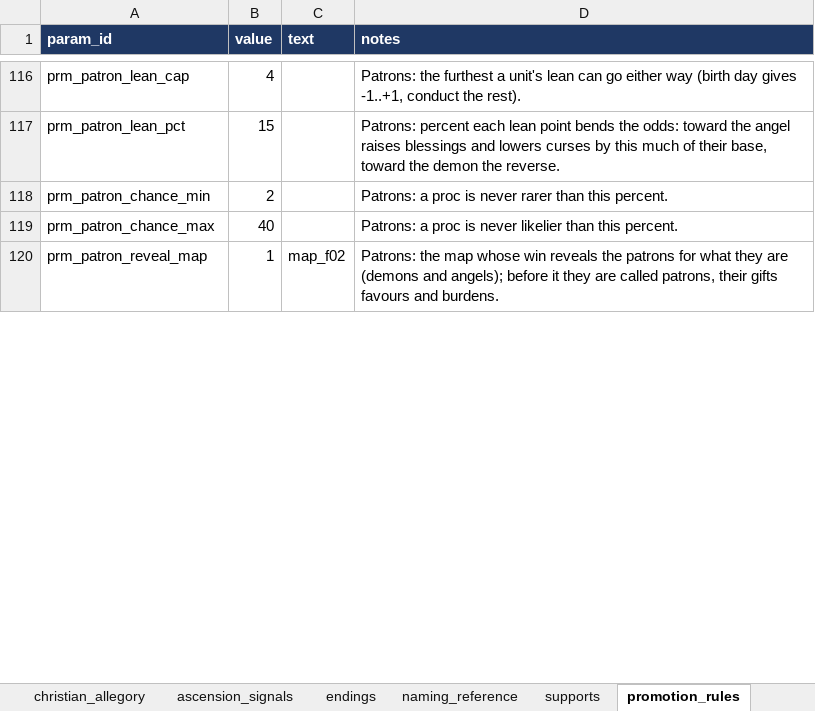
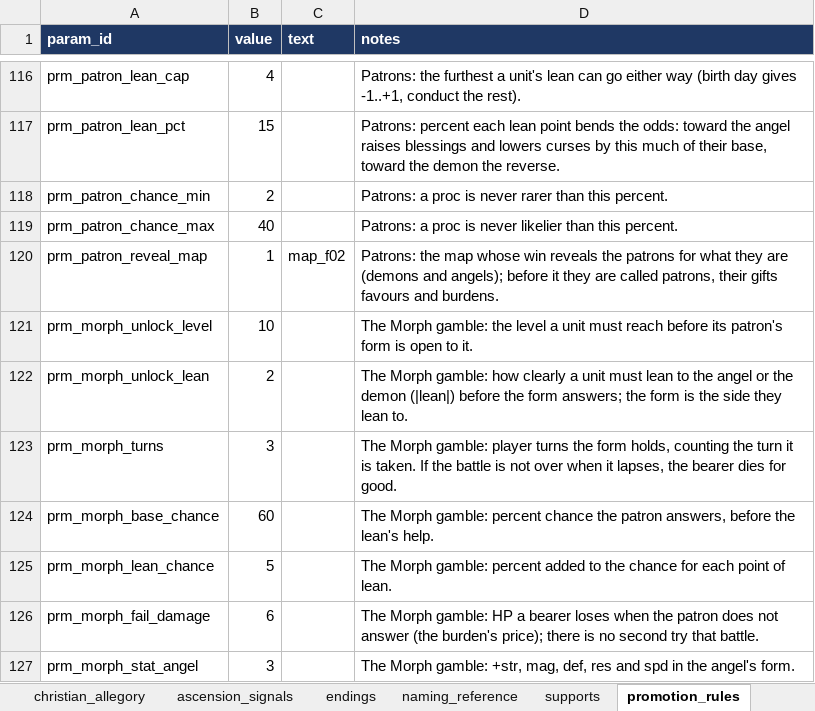
Before and after one commit to nzkogan/srpg1, an Excel workbook: canon.xlsx, sheet promotion_rules, drawn as a sheet; only a part is shown, gaps mark what is left out; values as stored, in another font and other column widths than the file's, no borders; the diff covers the shown part only; the diff names each change by its address in the sheet, - before the commit and + after, or states it on an @@ line.

```diff
--- a/canon.xlsx (sheet promotion_rules)
+++ b/canon.xlsx (sheet promotion_rules)
+row 121: prm_morph_unlock_level | 10 |  | The Morph gamble: the level a unit must reach before its patron's form is open to it.
+row 122: prm_morph_unlock_lean | 2 |  | The Morph gamble: how clearly a unit must lean to the angel or the demon (|lean|) before the form answers; the form is the side they lean to.
+row 123: prm_morph_turns | 3 |  | The Morph gamble: player turns the form holds, counting the turn it is taken. If the battle is not over when it lapses, the bearer dies for good.
+row 124: prm_morph_base_chance | 60 |  | The Morph gamble: percent chance the patron answers, before the lean's help.
+row 125: prm_morph_lean_chance | 5 |  | The Morph gamble: percent added to the chance for each point of lean.
+row 126: prm_morph_fail_damage | 6 |  | The Morph gamble: HP a bearer loses when the patron does not answer (the burden's price); there is no second try that battle.
+row 127: prm_morph_stat_angel | 3 |  | The Morph gamble: +str, mag, def, res and spd in the angel's form.
```
Also changed, not shown: 6 added rows and 1 edited cell elsewhere in this sheet, sheet epilogue_text, 9 other files.
